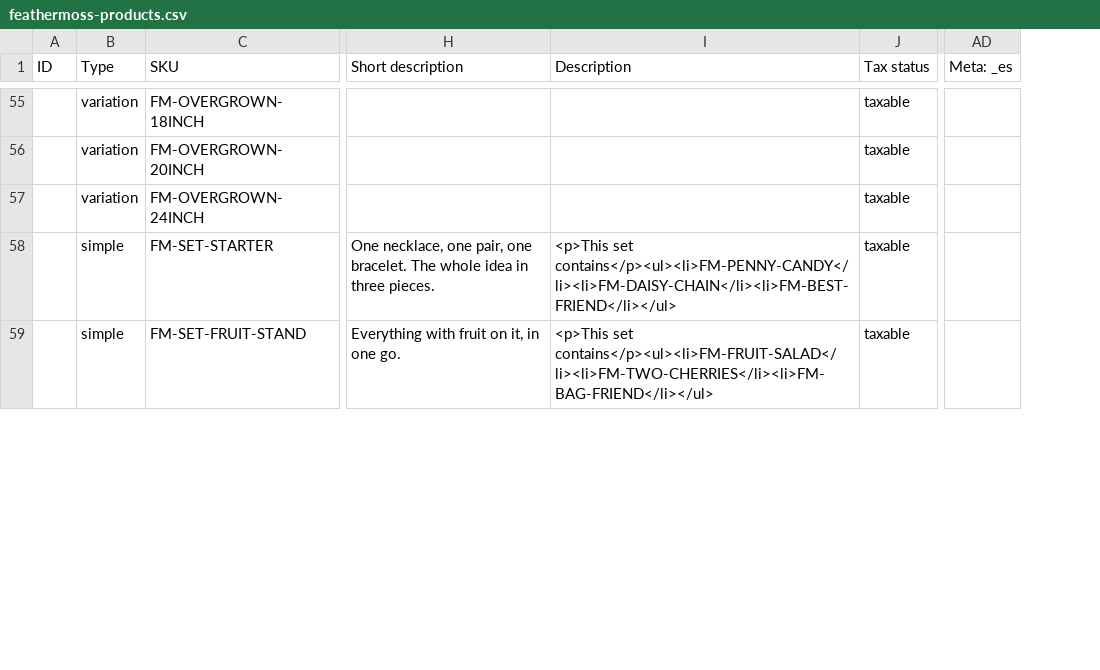
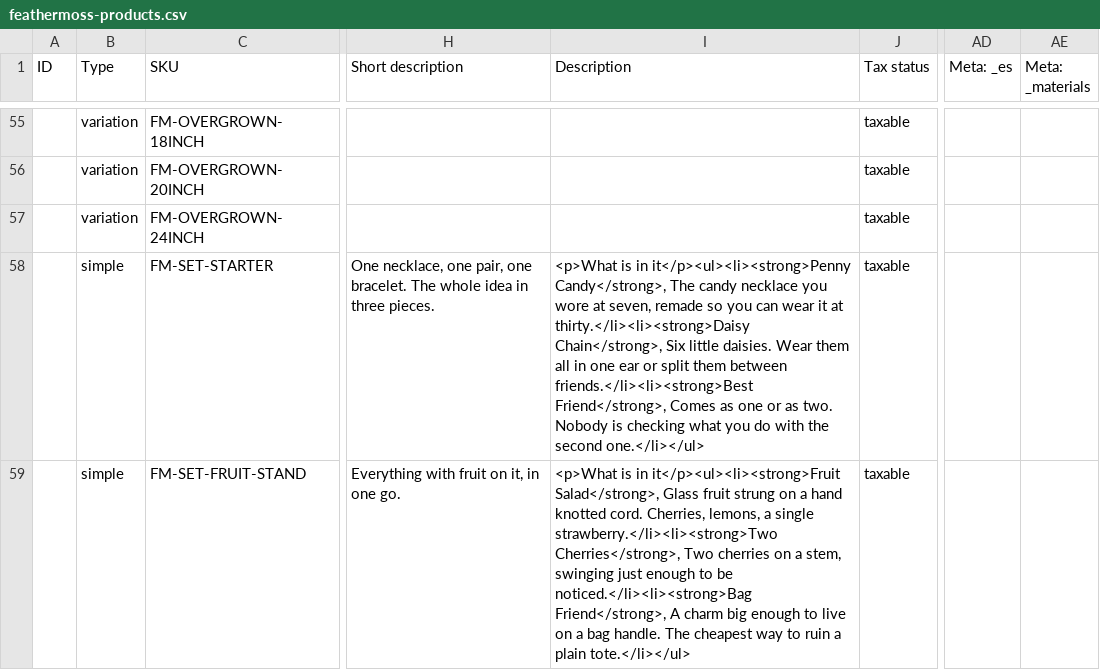
Before and after one commit to renthemighty/vercel-to-wordpress, a CSV file: aaron/out/feathermoss-products.csv, drawn as a sheet; only a part is shown, gaps mark what is left out; the diff covers the shown part only; the diff names each change by its address in the sheet, - before the commit and + after, or states it on an @@ line.

```diff
--- a/aaron/out/feathermoss-products.csv
+++ b/aaron/out/feathermoss-products.csv
+column AE (Meta: _materials), empty
-I58 (Description): <p>This set contains</p><ul><li>FM-PENNY-CANDY</li><li>FM-DAISY-CHAIN</li><li>FM-BEST-FRIEND</li></ul>
+I58 (Description): <p>What is in it</p><ul><li><strong>Penny Candy</strong>, The candy necklace you wore at seven, remade so you can wear it at thirty.</li><li><strong>Daisy Chain</strong>, Six little daisies. Wear them all in one ear or split them between friends.</li><li><strong>Best Friend</strong>, Comes as one or as two. Nobody is checking what you do with the second one.</li></ul>
-I59 (Description): <p>This set contains</p><ul><li>FM-FRUIT-SALAD</li><li>FM-TWO-CHERRIES</li><li>FM-BAG-FRIEND</li></ul>
+I59 (Description): <p>What is in it</p><ul><li><strong>Fruit Salad</strong>, Glass fruit strung on a hand knotted cord. Cherries, lemons, a single strawberry.</li><li><strong>Two Cherries</strong>, Two cherries on a stem, swinging just enough to be noticed.</li><li><strong>Bag Friend</strong>, A charm big enough to live on a bag handle. The cheapest way to ruin a plain tote.</li></ul>
```
Also changed, not shown: 18 edited cells elsewhere in this file, aaron/out/rexjewelz-products.csv, 10 other files.
